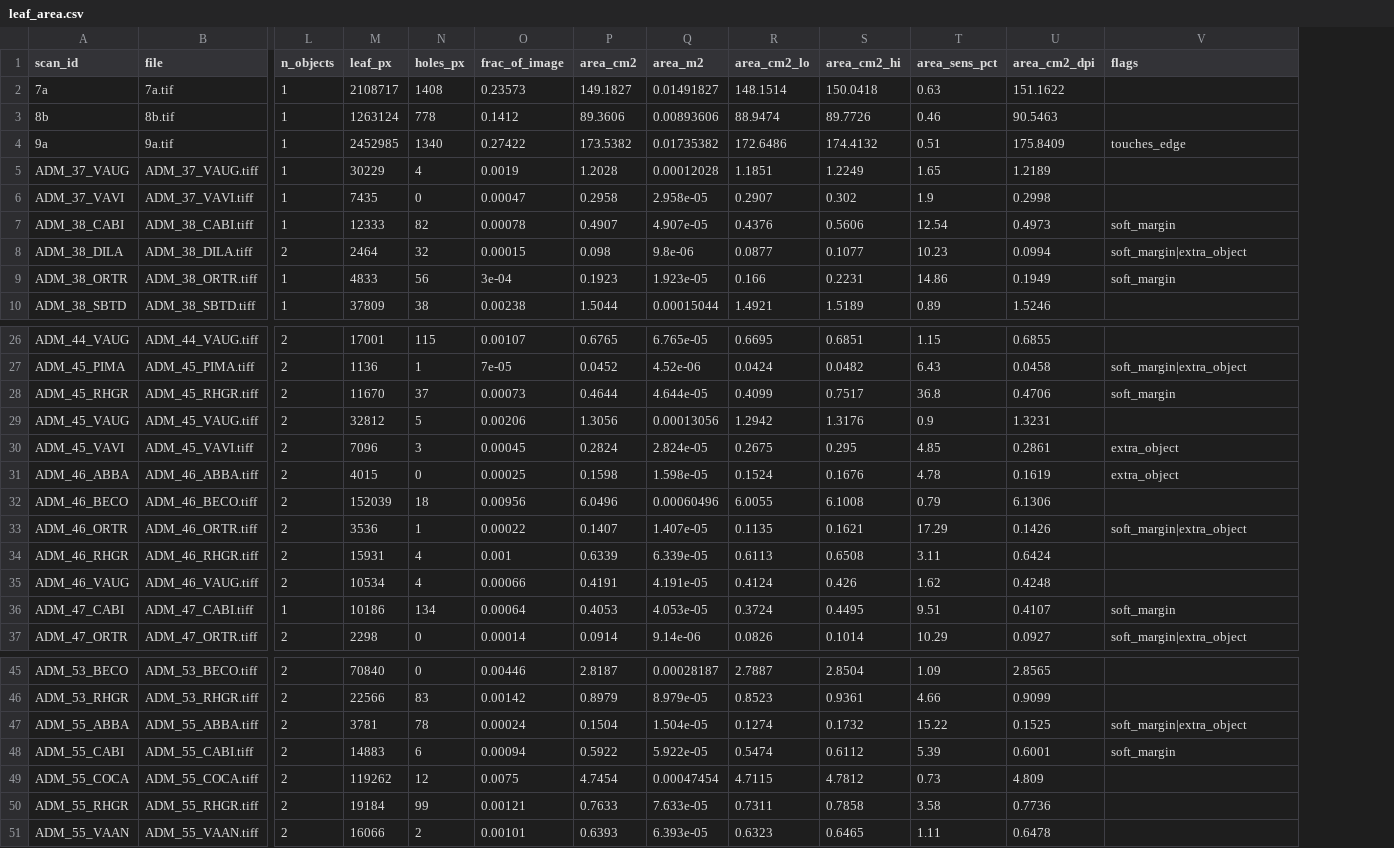
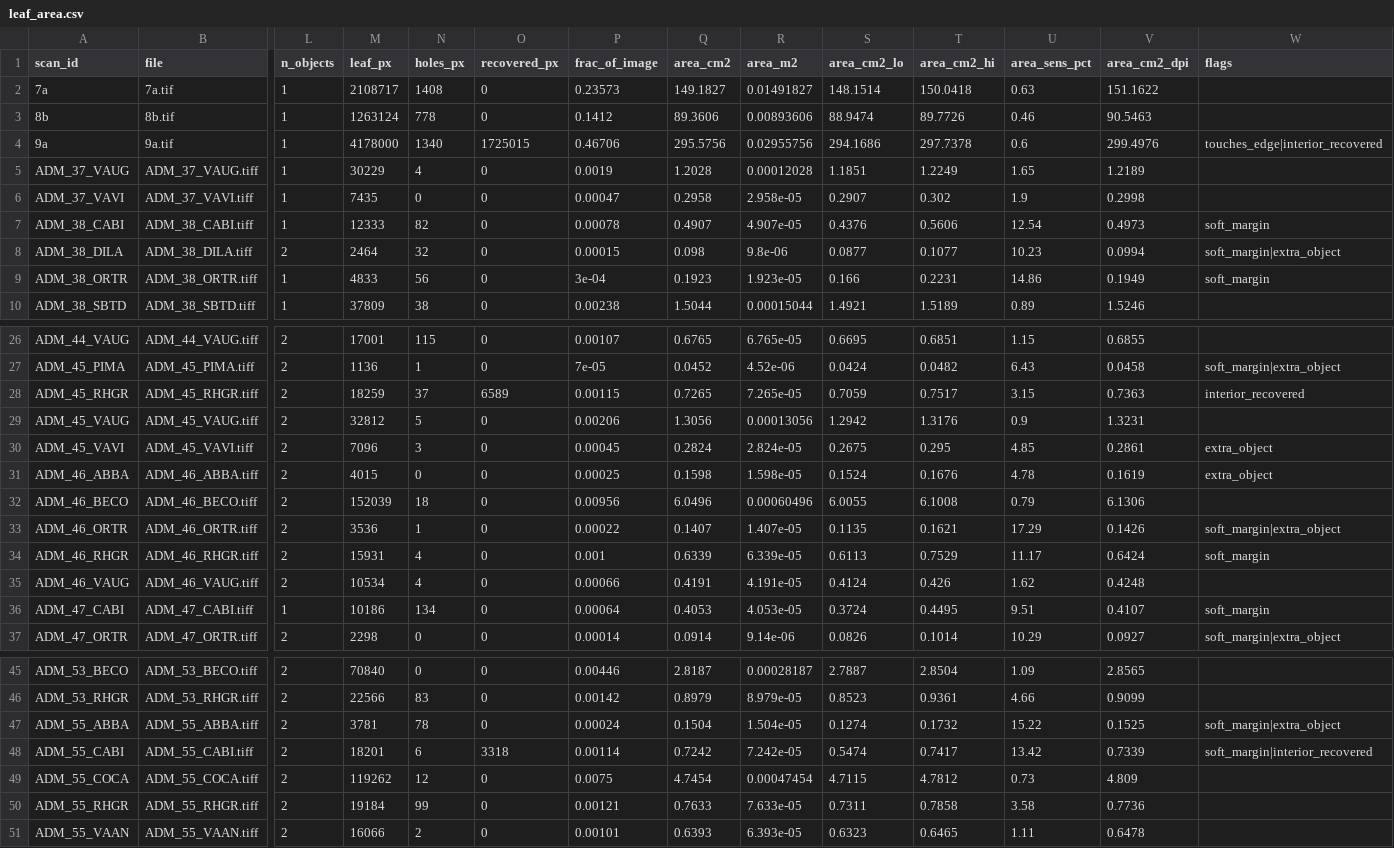
Before and after one commit to meireles/leaf_area_scan, a CSV file: output/leaf_area.csv, drawn as a sheet; only a part is shown, gaps mark what is left out; addresses are those after the commit; the diff names each change by its address in the sheet, - before the commit and + after, or states it on an @@ line.

Commit message:
tried to fix pale interior

```diff
--- a/output/leaf_area.csv
+++ b/output/leaf_area.csv
+column O (recovered_px), rows 2-10: 0 | 0 | 1725015 | 0 | 0 | 0 | 0 | 0 | 0; rows 26-37: 0 | 0 | 6589 | 0 | 0 | 0 | 0 | 0 | 0 | 0 | 0 | 0; rows 45-51: 0 | 0 | 0 | 3318 | 0 | 0 | 0
-M4 (leaf_px): 2452985
+M4 (leaf_px): 4178000
-P4 (frac_of_image): 0.27422
+P4 (frac_of_image): 0.46706
-Q4 (area_cm2): 173.5382
+Q4 (area_cm2): 295.5756
-R4 (area_m2): 0.01735382
+R4 (area_m2): 0.02955756
-S4 (area_cm2_lo): 172.6486
+S4 (area_cm2_lo): 294.1686
-T4 (area_cm2_hi): 174.4132
+T4 (area_cm2_hi): 297.7378
-U4 (area_sens_pct): 0.51
+U4 (area_sens_pct): 0.6
-V4 (area_cm2_dpi): 175.8409
+V4 (area_cm2_dpi): 299.4976
-W4 (flags): touches_edge
+W4 (flags): touches_edge|interior_recovered
-M28 (leaf_px): 11670
+M28 (leaf_px): 18259
-P28 (frac_of_image): 0.00073
+P28 (frac_of_image): 0.00115
-Q28 (area_cm2): 0.4644
+Q28 (area_cm2): 0.7265
-R28 (area_m2): 4.644e-05
+R28 (area_m2): 7.265e-05
-S28 (area_cm2_lo): 0.4099
+S28 (area_cm2_lo): 0.7059
-U28 (area_sens_pct): 36.8
+U28 (area_sens_pct): 3.15
-V28 (area_cm2_dpi): 0.4706
+V28 (area_cm2_dpi): 0.7363
-W28 (flags): soft_margin
+W28 (flags): interior_recovered
-T34 (area_cm2_hi): 0.6508
+T34 (area_cm2_hi): 0.7529
-U34 (area_sens_pct): 3.11
+U34 (area_sens_pct): 11.17
-W34 (flags): (empty)
+W34 (flags): soft_margin
-M48 (leaf_px): 14883
+M48 (leaf_px): 18201
-P48 (frac_of_image): 0.00094
+P48 (frac_of_image): 0.00114
-Q48 (area_cm2): 0.5922
+Q48 (area_cm2): 0.7242
-R48 (area_m2): 5.922e-05
+R48 (area_m2): 7.242e-05
-T48 (area_cm2_hi): 0.6112
+T48 (area_cm2_hi): 0.7417
-U48 (area_sens_pct): 5.39
+U48 (area_sens_pct): 13.42
-V48 (area_cm2_dpi): 0.6001
+V48 (area_cm2_dpi): 0.7339
-W48 (flags): soft_margin
+W48 (flags): soft_margin|interior_recovered
```
Also changed, not shown: 10 other files.
